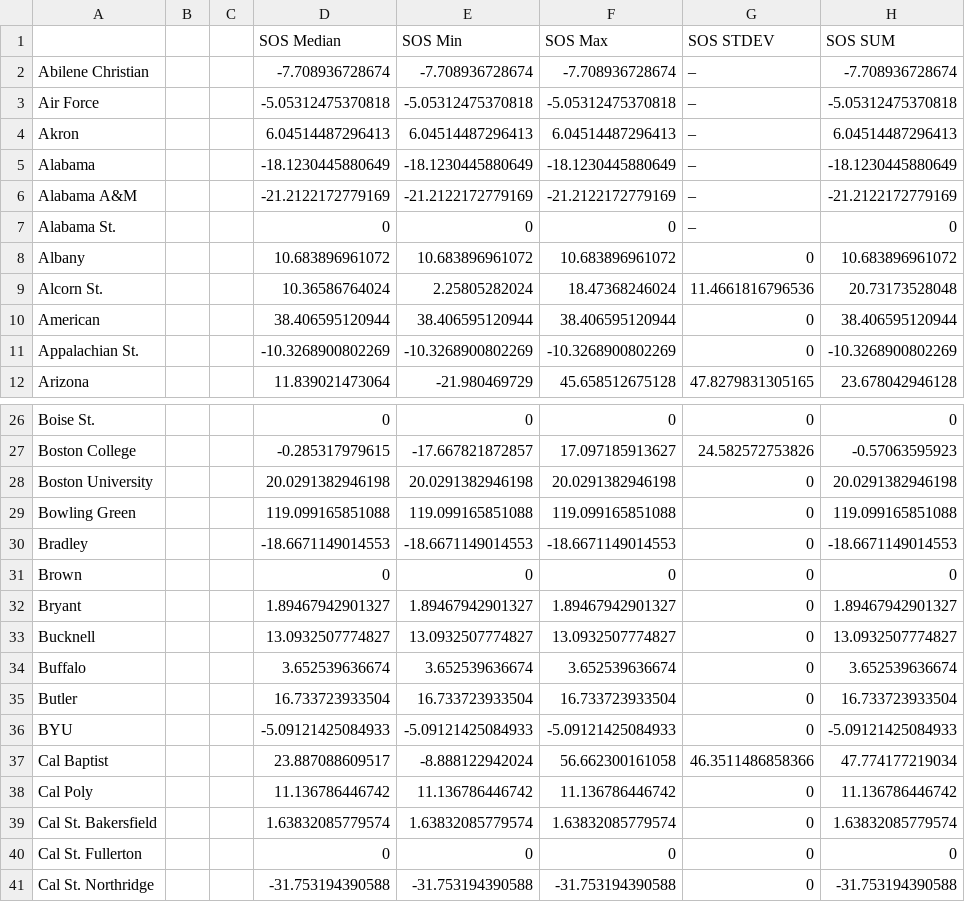
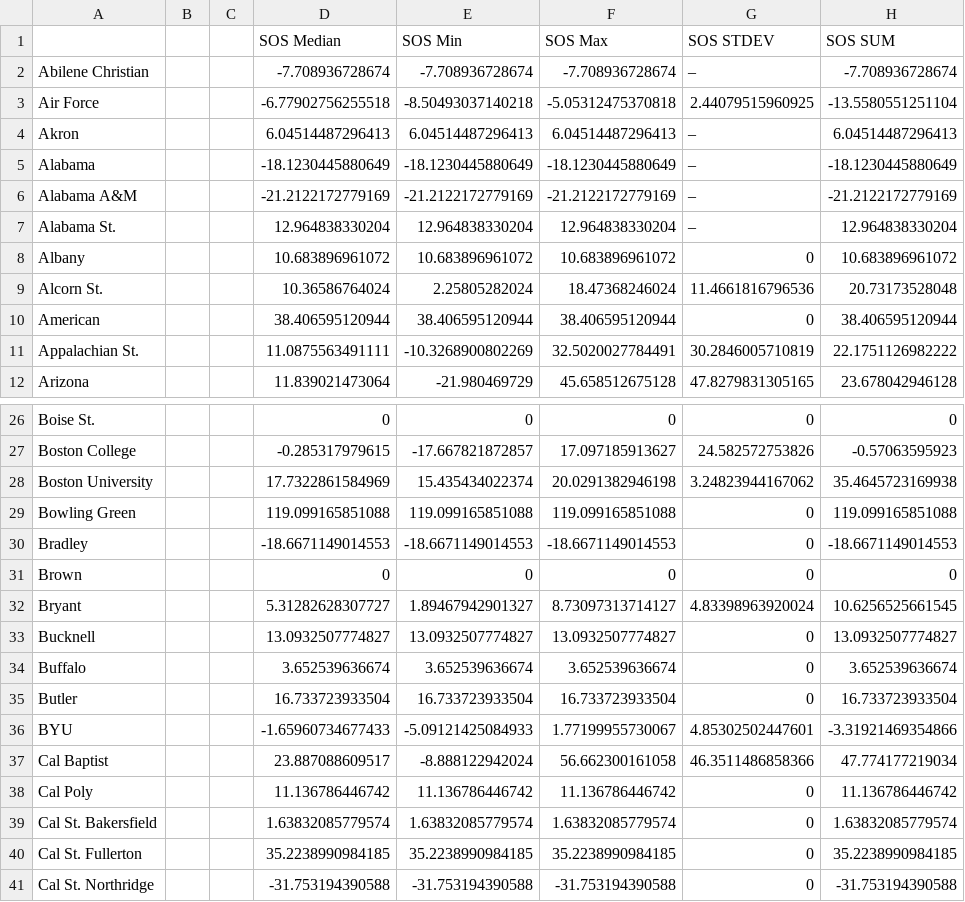
Before and after one commit to brandonfox14/March-Metrics-2026, a CSV file: Data/26_March_Madness_Databook/SOS Export-Table 1.csv, drawn as a sheet; only a part is shown, gaps mark what is left out; the diff covers the shown part only.

```diff
--- a/Data/26_March_Madness_Databook/SOS Export-Table 1.csv
+++ b/Data/26_March_Madness_Databook/SOS Export-Table 1.csv
@@ -2,3 +2,3 @@
 Abilene Christian,,,-7.708936728674,-7.708936728674,-7.708936728674,–,-7.708936728674
-Air Force,,,-5.05312475370818,-5.05312475370818,-5.05312475370818,–,-5.05312475370818
+Air Force,,,-6.77902756255518,-8.50493037140218,-5.05312475370818,2.44079515960925,-13.5580551251104
 Akron,,,6.04514487296413,6.04514487296413,6.04514487296413,–,6.04514487296413
@@ -6,3 +6,3 @@ Alabama,,,-18.1230445880649,-18.1230445880649,-18.1230445880649,–,-18.12304458
 Alabama A&M,,,-21.2122172779169,-21.2122172779169,-21.2122172779169,–,-21.2122172779169
-Alabama St.,,,0,0,0,–,0
+Alabama St.,,,12.964838330204,12.964838330204,12.964838330204,–,12.964838330204
 Albany,,,10.683896961072,10.683896961072,10.683896961072,0,10.683896961072
@@ -10,3 +10,3 @@ Alcorn St.,,,10.36586764024,2.25805282024,18.47368246024,11.4661816796536,20.731
 American,,,38.406595120944,38.406595120944,38.406595120944,0,38.406595120944
-Appalachian St.,,,-10.3268900802269,-10.3268900802269,-10.3268900802269,0,-10.3268900802269
+Appalachian St.,,,11.0875563491111,-10.3268900802269,32.5020027784491,30.2846005710819,22.1751126982222
 Arizona,,,11.839021473064,-21.980469729,45.658512675128,47.8279831305165,23.678042946128
@@ -27,3 +27,3 @@ Boise St.,,,0,0,0,0,0
 Boston College,,,-0.285317979615,-17.667821872857,17.097185913627,24.582572753826,-0.57063595923
-Boston University,,,20.0291382946198,20.0291382946198,20.0291382946198,0,20.0291382946198
+Boston University,,,17.7322861584969,15.435434022374,20.0291382946198,3.24823944167062,35.4645723169938
 Bowling Green,,,119.099165851088,119.099165851088,119.099165851088,0,119.099165851088
@@ -31,3 +31,3 @@ Bradley,,,-18.6671149014553,-18.6671149014553,-18.6671149014553,0,-18.6671149014
 Brown,,,0,0,0,0,0
-Bryant,,,1.89467942901327,1.89467942901327,1.89467942901327,0,1.89467942901327
+Bryant,,,5.31282628307727,1.89467942901327,8.73097313714127,4.83398963920024,10.6256525661545
 Bucknell,,,13.0932507774827,13.0932507774827,13.0932507774827,0,13.0932507774827
@@ -35,3 +35,3 @@ Buffalo,,,3.652539636674,3.652539636674,3.652539636674,0,3.652539636674
 Butler,,,16.733723933504,16.733723933504,16.733723933504,0,16.733723933504
-BYU,,,-5.09121425084933,-5.09121425084933,-5.09121425084933,0,-5.09121425084933
+BYU,,,-1.65960734677433,-5.09121425084933,1.77199955730067,4.85302502447601,-3.31921469354866
 Cal Baptist,,,23.887088609517,-8.888122942024,56.662300161058,46.3511486858366,47.774177219034
@@ -39,3 +39,3 @@ Cal Poly,,,11.136786446742,11.136786446742,11.136786446742,0,11.136786446742
 Cal St. Bakersfield,,,1.63832085779574,1.63832085779574,1.63832085779574,0,1.63832085779574
-Cal St. Fullerton,,,0,0,0,0,0
+Cal St. Fullerton,,,35.2238990984185,35.2238990984185,35.2238990984185,0,35.2238990984185
 Cal St. Northridge,,,-31.753194390588,-31.753194390588,-31.753194390588,0,-31.753194390588
```
Also changed, not shown: 160 edited cells elsewhere in this file, Data/26_March_Madness_Databook/Clutch Export-Table 1.csv, Data/26_March_Madness_Databook/Clutch-Table 1.csv, 19 other files.
